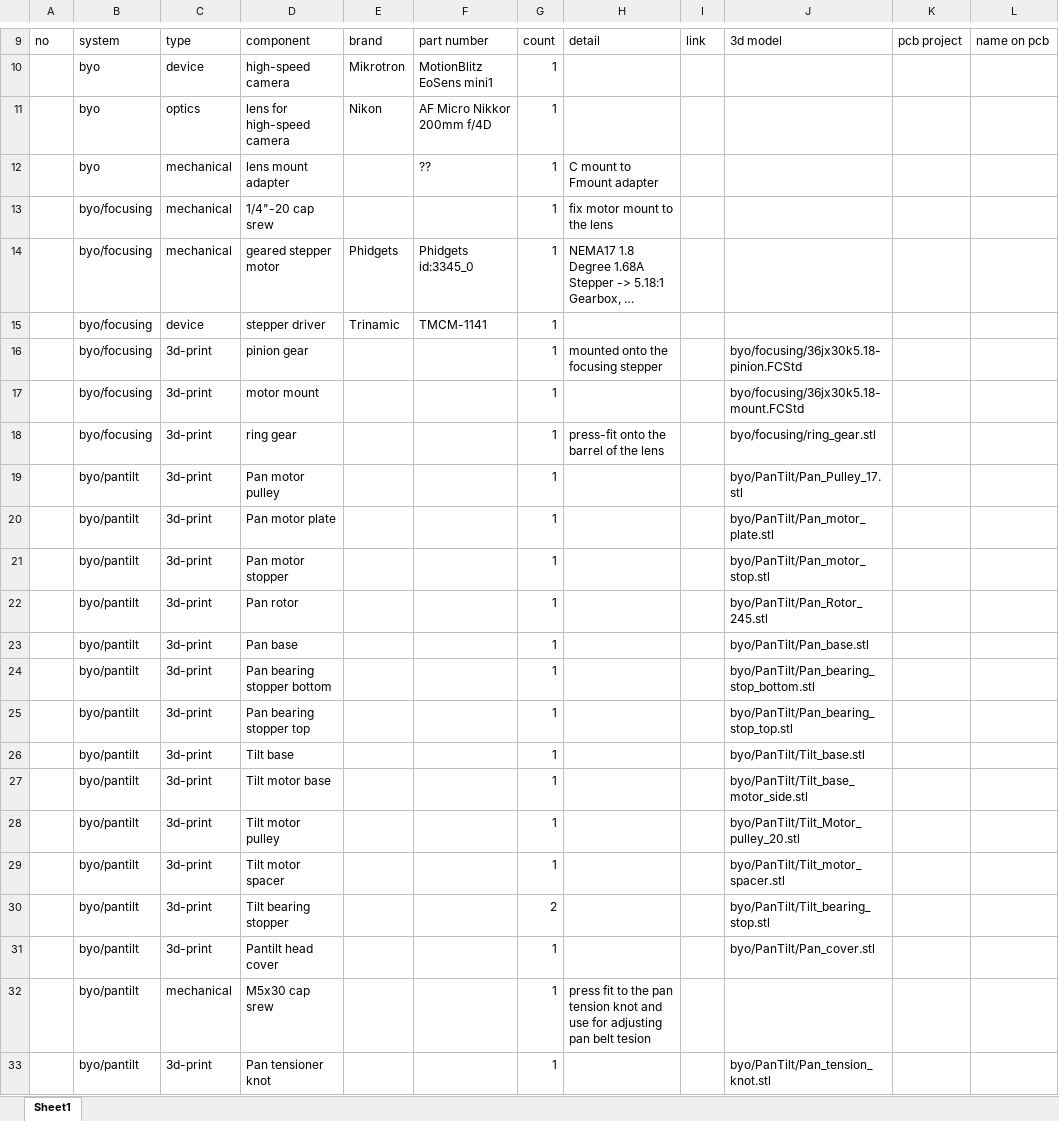
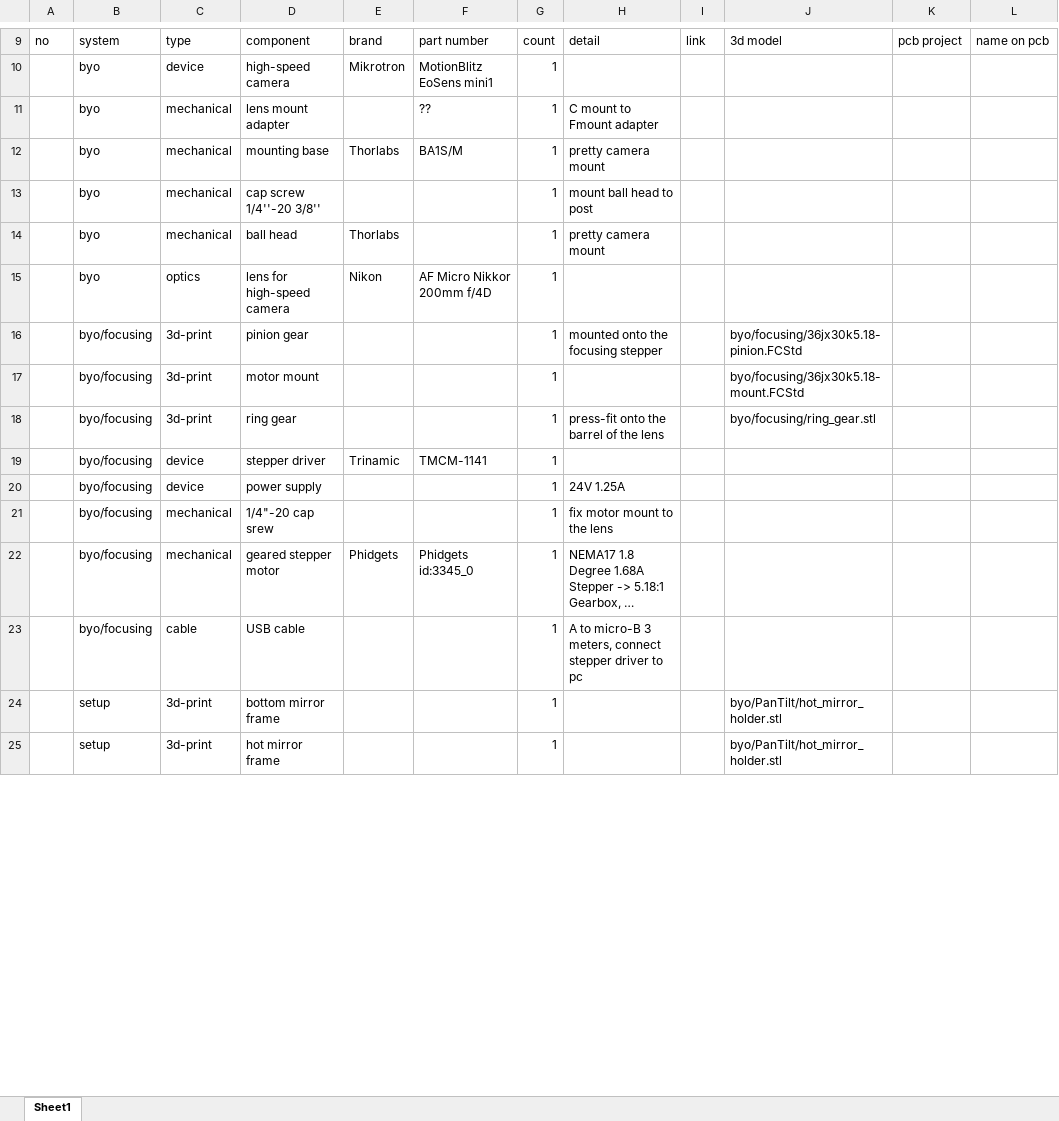
Before and after one commit to strawlab/flo-hardware, an Excel workbook: byo/bom.xlsx, sheet Sheet1, drawn as a sheet; only a part is shown, gaps mark what is left out; long unchanged cells end in …; values as stored, in another font and other column widths than the file's, no borders; table styles not drawn; removed rows and columns are numbered as before the commit, all else as after; the diff covers the shown part only; the diff names each change by its address in the sheet, - before the commit and + after, or states it on an @@ line.

Commit message:
update BYO BOM
* fix "system" field for pantilt components
* update led-ring references to cut version
* add power supplies
* add usb cables for motors
* add some part numbers for dual-cam-pcb
* other changes

```diff
--- a/byo/bom.xlsx (sheet Sheet1)
+++ b/byo/bom.xlsx (sheet Sheet1)
@@ row 12 moved to row 11: byo @@
+row 12:  | byo | mechanical | mounting base | Thorlabs | BA1S/M | 1 | pretty camera mount
+row 13:  | byo | mechanical | cap screw 1/4''-20 3/8'' |  |  | 1 | mount ball head to post
+row 14:  | byo | mechanical | ball head | Thorlabs |  | 1 | pretty camera mount
-row 19:  | byo/pantilt | 3d-print | Pan motor pulley |  |  | 1 |  |  | byo/PanTilt/Pan_Pulley_17.stl
-row 20:  | byo/pantilt | 3d-print | Pan motor plate |  |  | 1 |  |  | byo/PanTilt/Pan_motor_plate.stl
-row 21:  | byo/pantilt | 3d-print | Pan motor stopper |  |  | 1 |  |  | byo/PanTilt/Pan_motor_stop.stl
-row 22:  | byo/pantilt | 3d-print | Pan rotor |  |  | 1 |  |  | byo/PanTilt/Pan_Rotor_245.stl
-row 23:  | byo/pantilt | 3d-print | Pan base |  |  | 1 |  |  | byo/PanTilt/Pan_base.stl
-row 24:  | byo/pantilt | 3d-print | Pan bearing stopper bottom |  |  | 1 |  |  | byo/PanTilt/Pan_bearing_stop_bottom.stl
-row 25:  | byo/pantilt | 3d-print | Pan bearing stopper top |  |  | 1 |  |  | byo/PanTilt/Pan_bearing_stop_top.stl
-row 26:  | byo/pantilt | 3d-print | Tilt base |  |  | 1 |  |  | byo/PanTilt/Tilt_base.stl
@@ row 15 moved to row 19: byo/focusing @@
+row 20:  | byo/focusing | device | power supply |  |  | 1 | 24V 1.25A
@@ row 13 moved to row 21: byo/focusing @@
@@ row 14 moved to row 22: byo/focusing @@
+row 23:  | byo/focusing | cable | USB cable |  |  | 1 | A to micro-B 3 meters, connect stepper driver to pc
-B24: byo/pantilt
+B24: setup
-D24: Tilt motor base
+D24: bottom mirror frame
-J24: byo/PanTilt/Tilt_base_motor_side.stl
+J24: byo/PanTilt/hot_mirror_holder.stl
-row 28:  | byo/pantilt | 3d-print | Tilt motor pulley |  |  | 1 |  |  | byo/PanTilt/Tilt_Motor_pulley_20.stl
-B25: byo/pantilt
+B25: setup
-D25: Tilt motor spacer
+D25: hot mirror frame
-J25: byo/PanTilt/Tilt_motor_spacer.stl
+J25: byo/PanTilt/hot_mirror_holder.stl
-row 30:  | byo/pantilt | 3d-print | Tilt bearing stopper |  |  | 2 |  |  | byo/PanTilt/Tilt_bearing_stop.stl
-row 31:  | byo/pantilt | 3d-print | Pantilt head cover |  |  | 1 |  |  | byo/PanTilt/Pan_cover.stl
-row 32:  | byo/pantilt | mechanical | M5x30 cap srew |  |  | 1 | press fit to the pan tension knot and use for adjusting pan belt tesion
-row 33:  | byo/pantilt | 3d-print | Pan tensioner knot |  |  | 1 |  |  | byo/PanTilt/Pan_tension_knot.stl
```
Also changed, not shown: 38 added rows, 24 removed rows, 14 moved rows and 37 edited cells elsewhere in this sheet.
